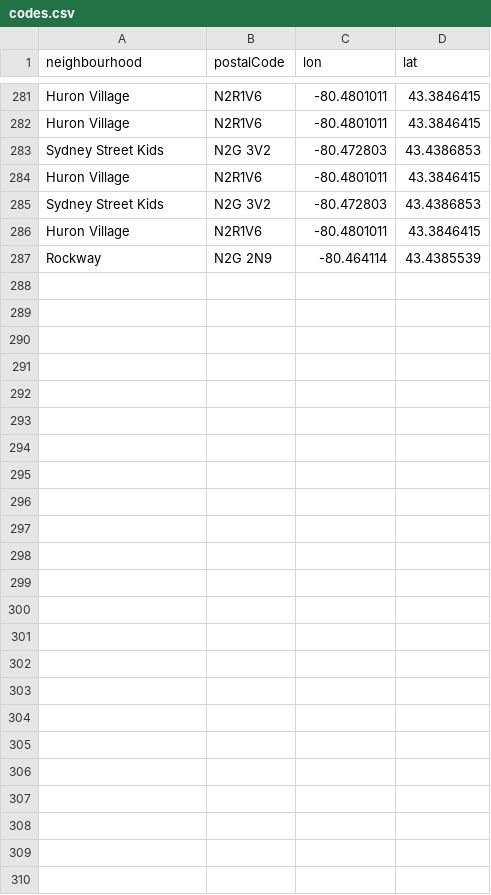
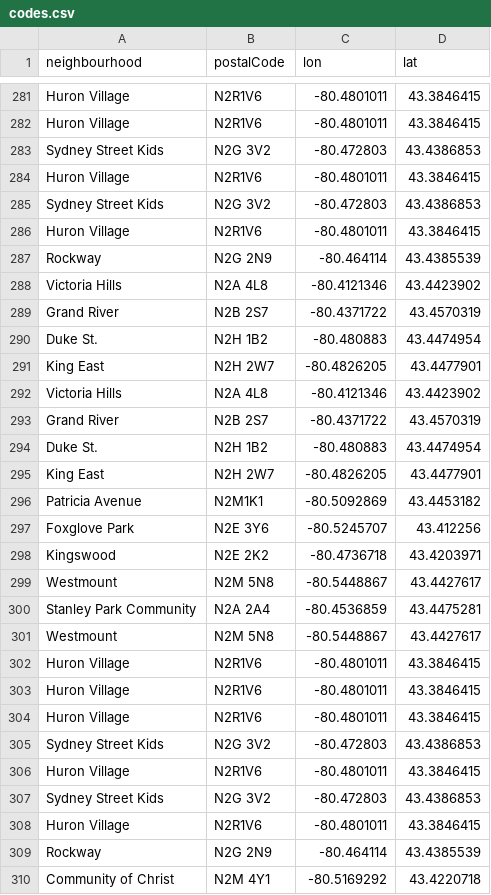
Before and after one commit to info-waterloo-region/festival-of-neighbourhoods, a CSV file: _data/codes.csv, drawn as a sheet; only a part is shown, gaps mark what is left out; the diff names each change by its address in the sheet, - before the commit and + after, or states it on an @@ line.

```diff
--- a/_data/codes.csv
+++ b/_data/codes.csv
+row 288: Victoria Hills | N2A 4L8 | -80.4121346 | 43.4423902
+row 289: Grand River | N2B 2S7 | -80.4371722 | 43.4570319
+row 290: Duke St. | N2H 1B2 | -80.480883 | 43.4474954
+row 291: King East | N2H 2W7 | -80.4826205 | 43.4477901
+row 292: Victoria Hills | N2A 4L8 | -80.4121346 | 43.4423902
+row 293: Grand River | N2B 2S7 | -80.4371722 | 43.4570319
+row 294: Duke St. | N2H 1B2 | -80.480883 | 43.4474954
+row 295: King East | N2H 2W7 | -80.4826205 | 43.4477901
+row 296: Patricia Avenue | N2M1K1 | -80.5092869 | 43.4453182
+row 297: Foxglove Park | N2E 3Y6 | -80.5245707 | 43.412256
+row 298: Kingswood | N2E 2K2 | -80.4736718 | 43.4203971
+row 299: Westmount | N2M 5N8 | -80.5448867 | 43.4427617
+row 300: Stanley Park Community | N2A 2A4 | -80.4536859 | 43.4475281
+row 301: Westmount | N2M 5N8 | -80.5448867 | 43.4427617
+row 302: Huron Village | N2R1V6 | -80.4801011 | 43.3846415
+row 303: Huron Village | N2R1V6 | -80.4801011 | 43.3846415
+row 304: Huron Village | N2R1V6 | -80.4801011 | 43.3846415
+row 305: Sydney Street Kids | N2G 3V2 | -80.472803 | 43.4386853
+row 306: Huron Village | N2R1V6 | -80.4801011 | 43.3846415
+row 307: Sydney Street Kids | N2G 3V2 | -80.472803 | 43.4386853
+row 308: Huron Village | N2R1V6 | -80.4801011 | 43.3846415
+row 309: Rockway | N2G 2N9 | -80.464114 | 43.4385539
+row 310: Community of Christ | N2M 4Y1 | -80.5169292 | 43.4220718
```
Also changed, not shown: _data/registered-activities.csv, _data/unregistered-activities.csv.
